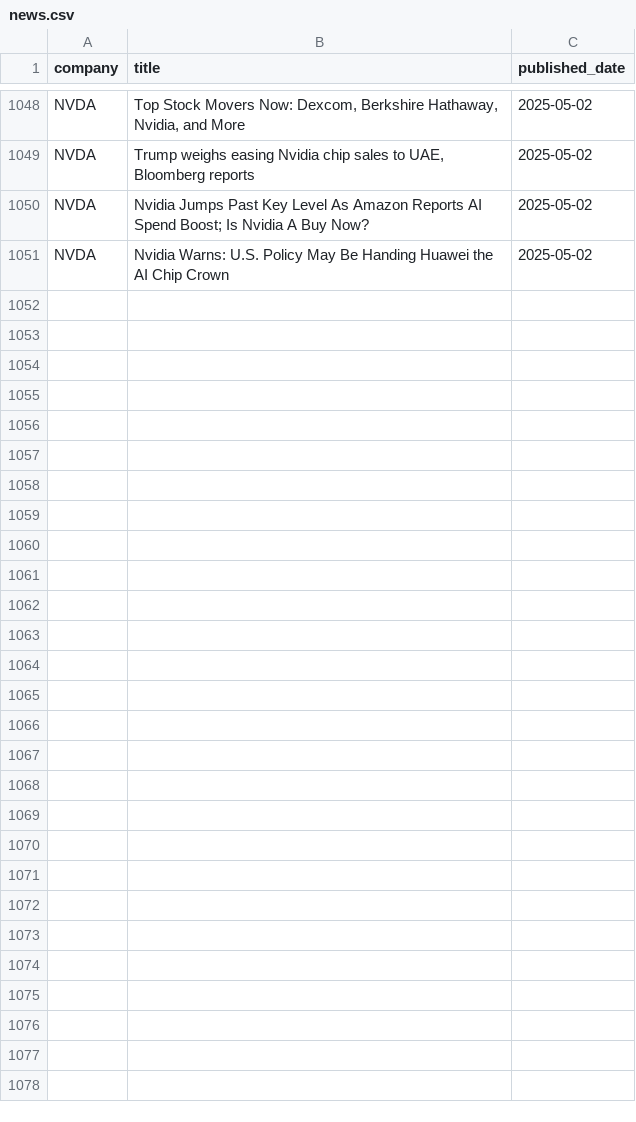
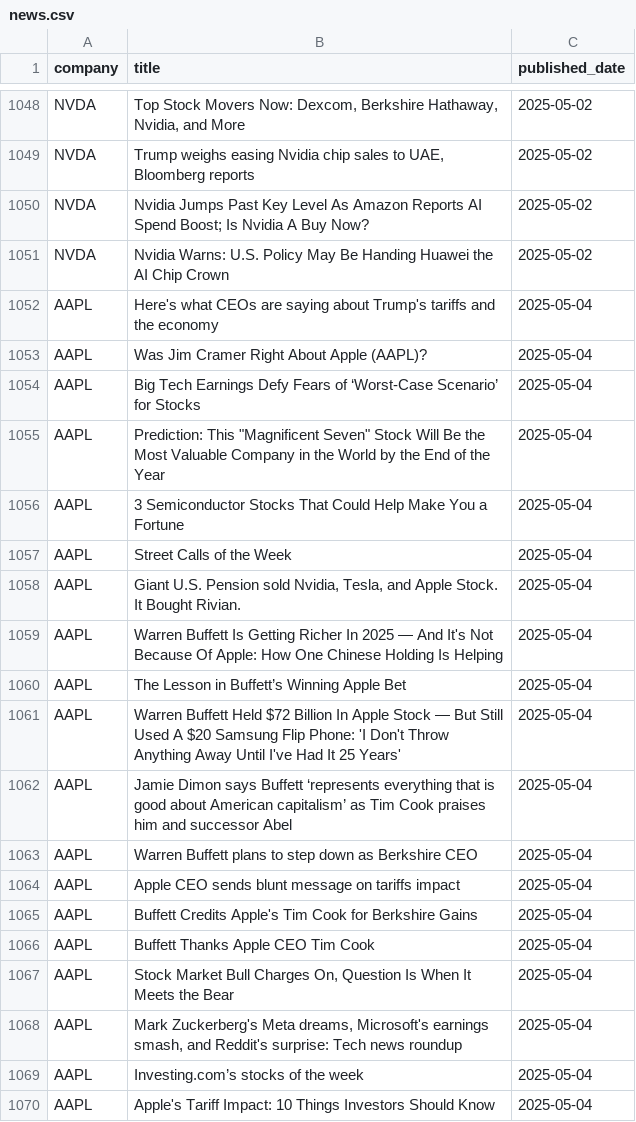
Before and after one commit to Tannngoc/Capstone2_project_BE, a CSV file: app/db/news.csv, drawn as a sheet; only a part is shown, gaps mark what is left out; the diff covers the shown part only.

```diff
--- a/app/db/news.csv
+++ b/app/db/news.csv
@@ -1051 +1051,20 @@ NVDA,Nvidia Jumps Past Key Level As Amazon Reports AI Spend Boost; Is Nvidia A B
 NVDA,Nvidia Warns: U.S. Policy May Be Handing Huawei the AI Chip Crown,2025-05-02
+AAPL,Here's what CEOs are saying about Trump's tariffs and the economy,2025-05-04
+AAPL,Was Jim Cramer Right About Apple (AAPL)?,2025-05-04
+AAPL,Big Tech Earnings Defy Fears of ‘Worst-Case Scenario’ for Stocks,2025-05-04
+AAPL,"Prediction: This ""Magnificent Seven"" Stock Will Be the Most Valuable Company in the World by the End of the Year",2025-05-04
+AAPL,3 Semiconductor Stocks That Could Help Make You a Fortune,2025-05-04
+AAPL,Street Calls of the Week,2025-05-04
+AAPL,"Giant U.S. Pension sold Nvidia, Tesla, and Apple Stock. It Bought Rivian.",2025-05-04
+AAPL,Warren Buffett Is Getting Richer In 2025 — And It's Not Because Of Apple: How One Chinese Holding Is Helping,2025-05-04
+AAPL,The Lesson in Buffett’s Winning Apple Bet,2025-05-04
+AAPL,Warren Buffett Held $72 Billion In Apple Stock — But Still Used A $20 Samsung Flip Phone: 'I Don't Throw Anything Away Until I've Had It 25 Years',2025-05-04
+AAPL,Jamie Dimon says Buffett ‘represents everything that is good about American capitalism’ as Tim Cook praises him and successor Abel,2025-05-04
+AAPL,Warren Buffett plans to step down as Berkshire CEO,2025-05-04
+AAPL,Apple CEO sends blunt message on tariffs impact,2025-05-04
+AAPL,Buffett Credits Apple's Tim Cook for Berkshire Gains,2025-05-04
+AAPL,Buffett Thanks Apple CEO Tim Cook,2025-05-04
+AAPL,"Stock Market Bull Charges On, Question Is When It Meets the Bear",2025-05-04
+AAPL,"Mark Zuckerberg's Meta dreams, Microsoft's earnings smash, and Reddit's surprise: Tech news roundup",2025-05-04
+AAPL,Investing.com’s stocks of the week,2025-05-04
+AAPL,Apple's Tariff Impact: 10 Things Investors Should Know,2025-05-04
```
Also changed, not shown: 39 added rows elsewhere in this file, app/db/AAPL_stock.csv, app/db/IBM_stock.csv, 2 other files.
